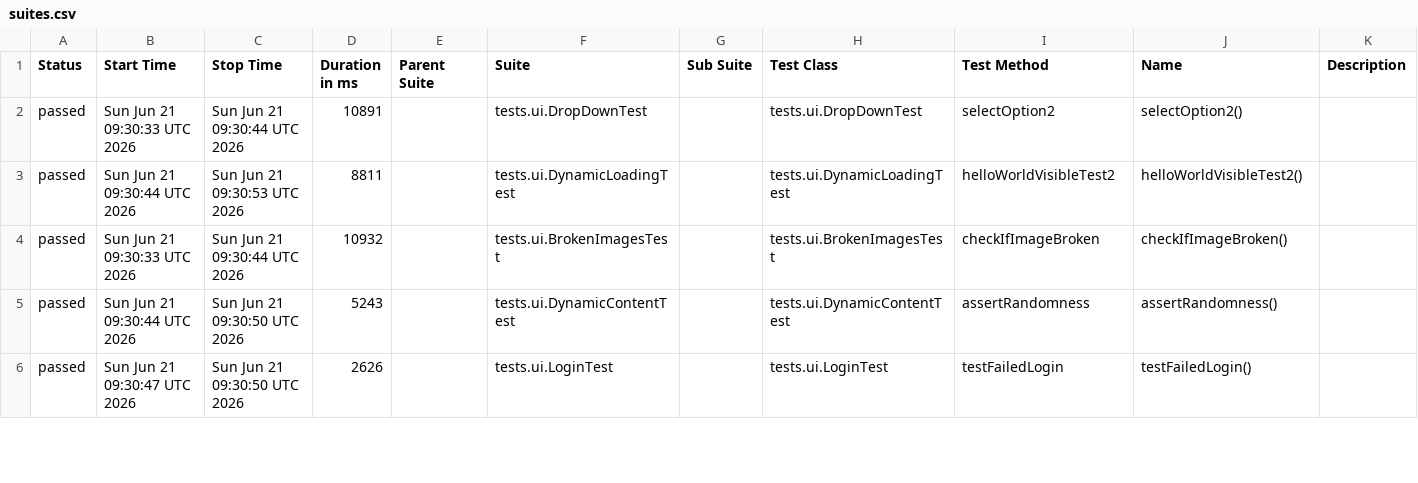
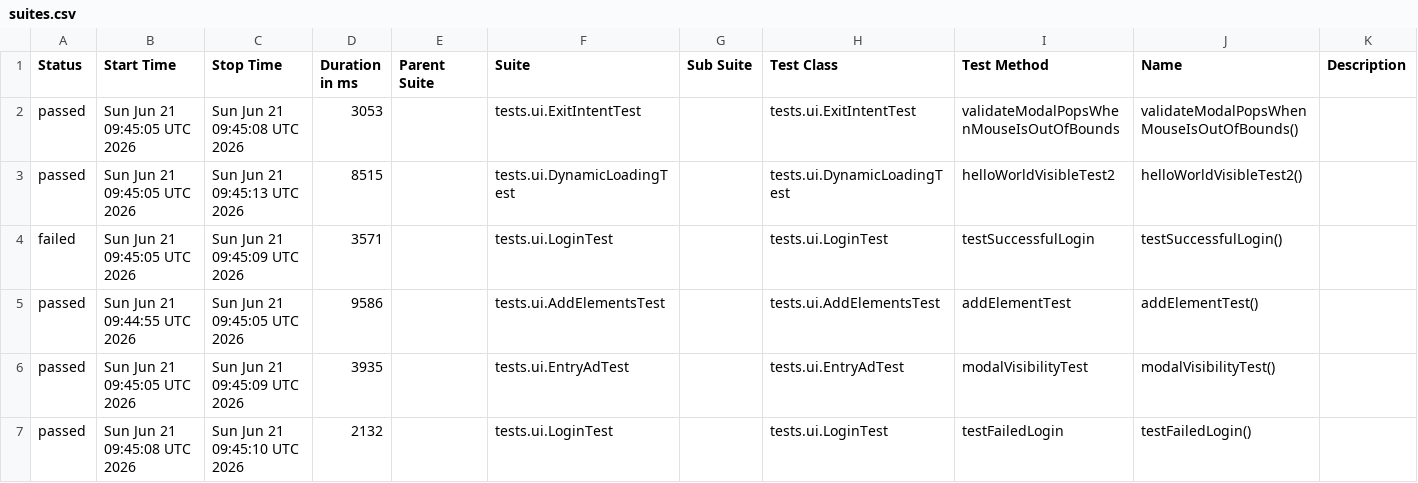
Before and after one commit to danosy/playwright-java-the-internet-tests, a CSV file: data/suites.csv, drawn as a sheet; only a part is shown; the diff covers the shown part only.

```diff
--- a/data/suites.csv
+++ b/data/suites.csv
@@ -1,6 +1,7 @@
 "Status","Start Time","Stop Time","Duration in ms","Parent Suite","Suite","Sub Suite","Test Class","Test Method","Name","Description"
-"passed","Sun Jun 21 09:30:33 UTC 2026","Sun Jun 21 09:30:44 UTC 2026","10891","","tests.ui.DropDownTest","","tests.ui.DropDownTest","selectOption2","selectOption2()",""
-"passed","Sun Jun 21 09:30:44 UTC 2026","Sun Jun 21 09:30:53 UTC 2026","8811","","tests.ui.DynamicLoadingTest","","tests.ui.DynamicLoadingTest","helloWorldVisibleTest2","helloWorldVisibleTest2()",""
-"passed","Sun Jun 21 09:30:33 UTC 2026","Sun Jun 21 09:30:44 UTC 2026","10932","","tests.ui.BrokenImagesTest","","tests.ui.BrokenImagesTest","checkIfImageBroken","checkIfImageBroken()",""
-"passed","Sun Jun 21 09:30:44 UTC 2026","Sun Jun 21 09:30:50 UTC 2026","5243","","tests.ui.DynamicContentTest","","tests.ui.DynamicContentTest","assertRandomness","assertRandomness()",""
-"passed","Sun Jun 21 09:30:47 UTC 2026","Sun Jun 21 09:30:50 UTC 2026","2626","","tests.ui.LoginTest","","tests.ui.LoginTest","testFailedLogin","testFailedLogin()",""
+"passed","Sun Jun 21 09:45:05 UTC 2026","Sun Jun 21 09:45:08 UTC 2026","3053","","tests.ui.ExitIntentTest","","tests.ui.ExitIntentTest","validateModalPopsWhenMouseIsOutOfBounds","validateModalPopsWhenMouseIsOutOfBounds()",""
+"passed","Sun Jun 21 09:45:05 UTC 2026","Sun Jun 21 09:45:13 UTC 2026","8515","","tests.ui.DynamicLoadingTest","","tests.ui.DynamicLoadingTest","helloWorldVisibleTest2","helloWorldVisibleTest2()",""
+"failed","Sun Jun 21 09:45:05 UTC 2026","Sun Jun 21 09:45:09 UTC 2026","3571","","tests.ui.LoginTest","","tests.ui.LoginTest","testSuccessfulLogin","testSuccessfulLogin()",""
+"passed","Sun Jun 21 09:44:55 UTC 2026","Sun Jun 21 09:45:05 UTC 2026","9586","","tests.ui.AddElementsTest","","tests.ui.AddElementsTest","addElementTest","addElementTest()",""
+"passed","Sun Jun 21 09:45:05 UTC 2026","Sun Jun 21 09:45:09 UTC 2026","3935","","tests.ui.EntryAdTest","","tests.ui.EntryAdTest","modalVisibilityTest","modalVisibilityTest()",""
+"passed","Sun Jun 21 09:45:08 UTC 2026","Sun Jun 21 09:45:10 UTC 2026","2132","","tests.ui.LoginTest","","tests.ui.LoginTest","testFailedLogin","testFailedLogin()",""
```
Also changed, not shown: 2 added rows, 3 removed rows and 54 edited cells elsewhere in this file, 52 other files.
